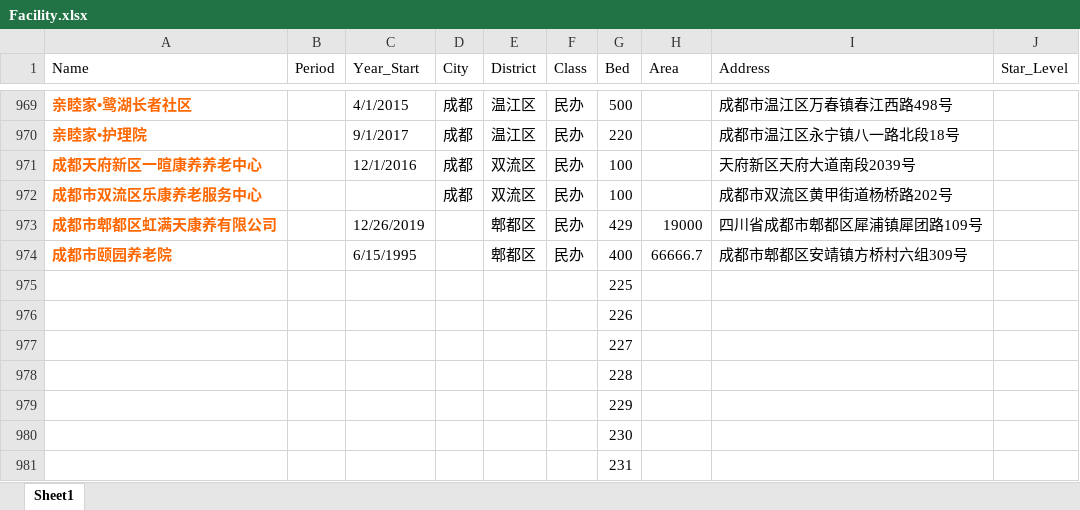
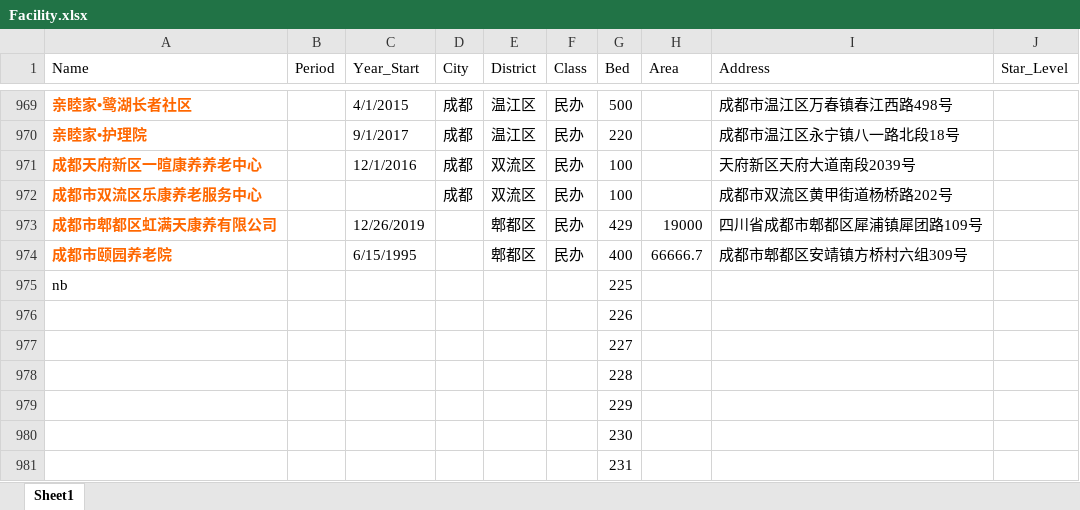
Before and after one commit to JACKTANSNAKE/2020research, an Excel workbook: dataset/Facility.xlsx, sheet Sheet1, drawn as a sheet; only a part is shown, gaps mark what is left out; values as stored, in another font and other column widths than the file's, no borders; the diff names each change by its address in the sheet, - before the commit and + after, or states it on an @@ line.

Commit message:
nb

```diff
--- a/dataset/Facility.xlsx (sheet Sheet1)
+++ b/dataset/Facility.xlsx (sheet Sheet1)
-A975 (Name): (empty)
+A975 (Name): nb
```
